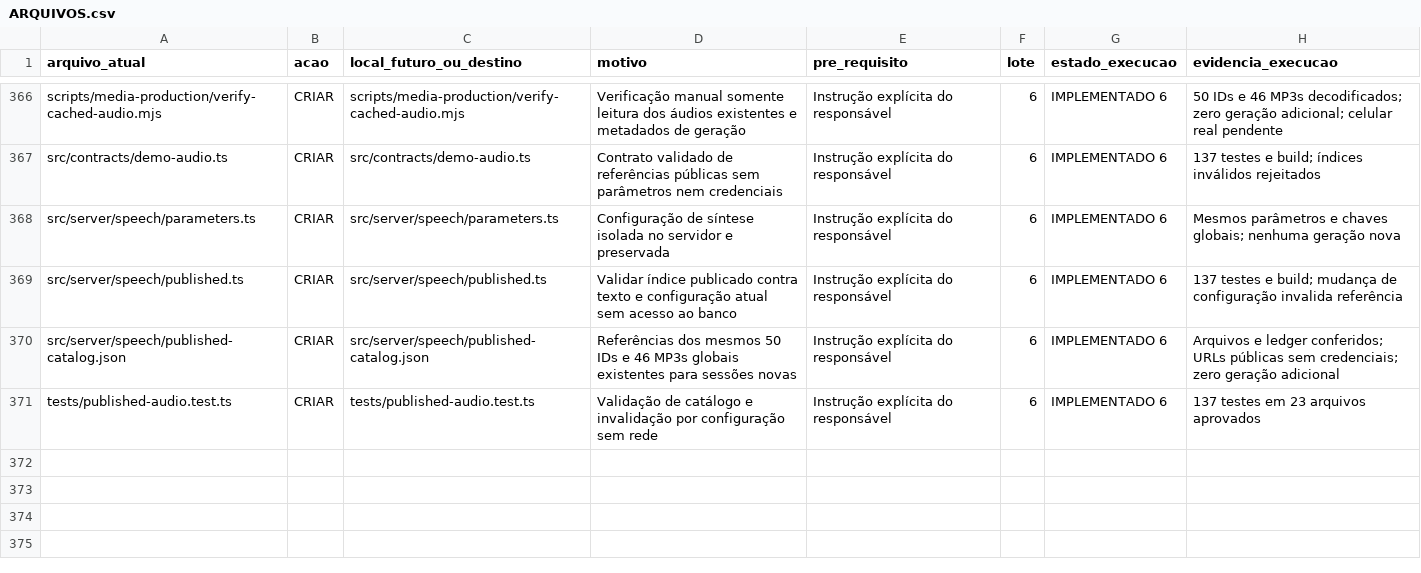
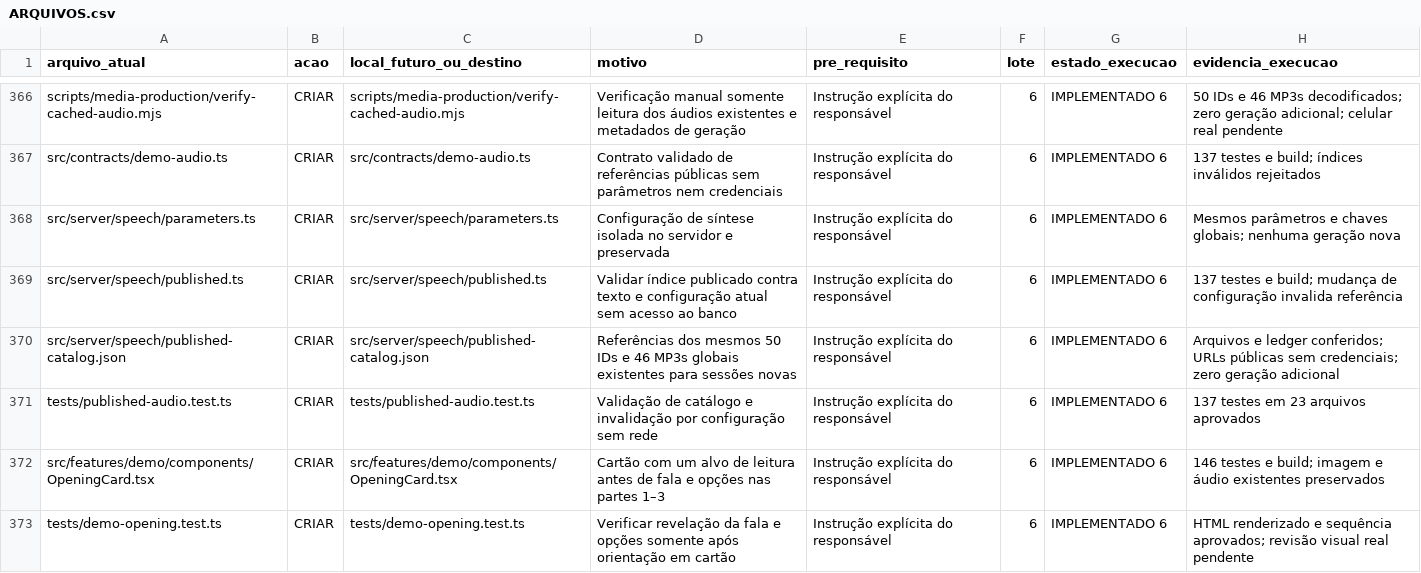
Before and after one commit to Roger-NL/sistemaselsegredo, a CSV file: docs/plano-nova-demo/ARQUIVOS.csv, drawn as a sheet; only a part is shown, gaps mark what is left out.

Commit message:
feat: stage the opening around one reading card at a time

```diff
--- a/docs/plano-nova-demo/ARQUIVOS.csv
+++ b/docs/plano-nova-demo/ARQUIVOS.csv
@@ -371 +371,3 @@ src/server/speech/published-catalog.json,CRIAR,src/server/speech/published-catal
 tests/published-audio.test.ts,CRIAR,tests/published-audio.test.ts,Validação de catálogo e invalidação por configuração sem rede,Instrução explícita do responsável,6,IMPLEMENTADO 6,137 testes em 23 arquivos aprovados
+src/features/demo/components/OpeningCard.tsx,CRIAR,src/features/demo/components/OpeningCard.tsx,Cartão com um alvo de leitura antes de fala e opções nas partes 1–3,Instrução explícita do responsável,6,IMPLEMENTADO 6,146 testes e build; imagem e áudio existentes preservados
+tests/demo-opening.test.ts,CRIAR,tests/demo-opening.test.ts,Verificar revelação da fala e opções somente após orientação em cartão,Instrução explícita do responsável,6,IMPLEMENTADO 6,HTML renderizado e sequência aprovados; revisão visual real pendente
```
Also changed, not shown: 14 other files.
